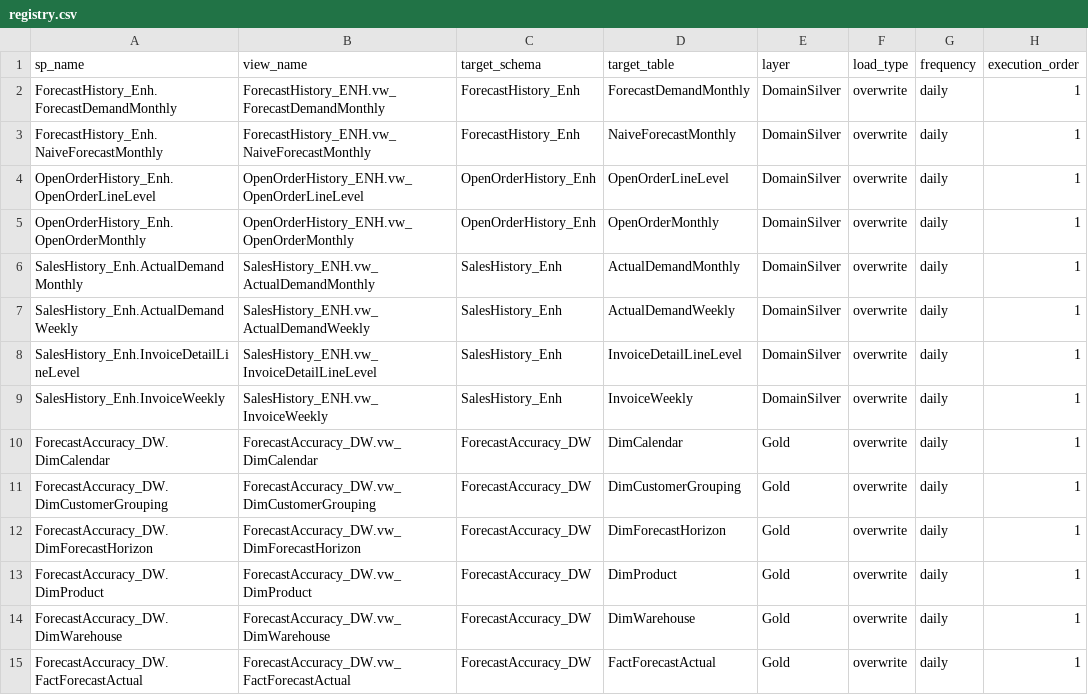
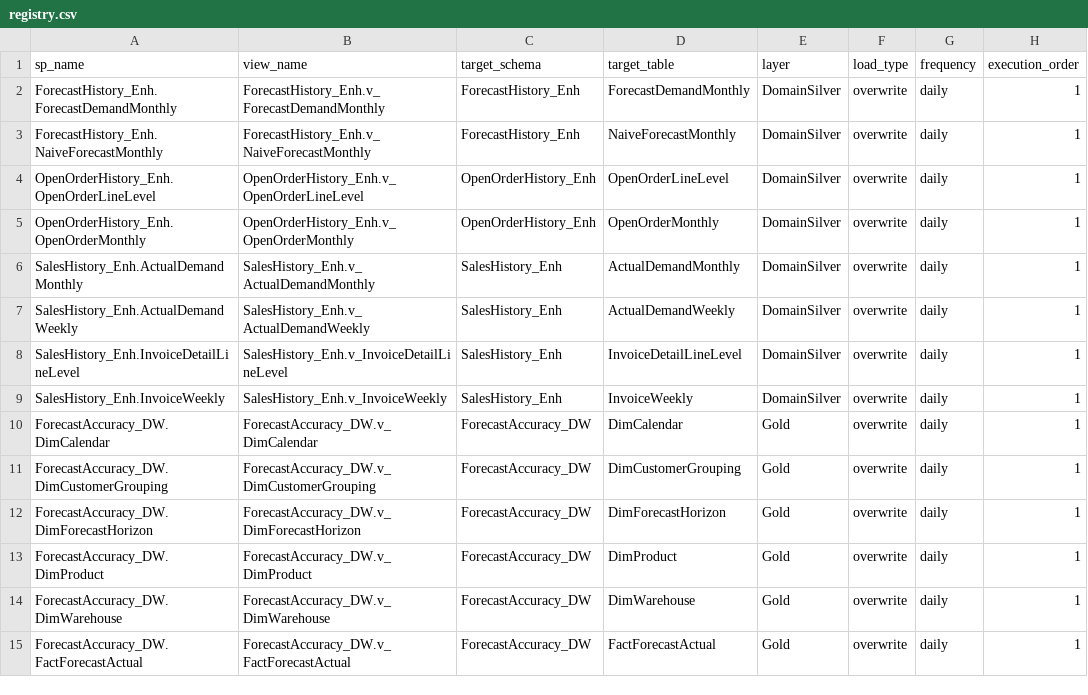
Before and after one commit to ankinguyen-engineer-2002/Fabric-v9-Warehouse-Medallion, a CSV file: lineage_explorer/data/registry.csv, drawn as a sheet; only a part is shown; the diff covers the shown part only; the diff names each change by its address in the sheet, - before the commit and + after, or states it on an @@ line.

```diff
--- a/lineage_explorer/data/registry.csv
+++ b/lineage_explorer/data/registry.csv
-B2 (view_name): ForecastHistory_ENH.vw_ForecastDemandMonthly
+B2 (view_name): ForecastHistory_Enh.v_ForecastDemandMonthly
-B3 (view_name): ForecastHistory_ENH.vw_NaiveForecastMonthly
+B3 (view_name): ForecastHistory_Enh.v_NaiveForecastMonthly
-B4 (view_name): OpenOrderHistory_ENH.vw_OpenOrderLineLevel
+B4 (view_name): OpenOrderHistory_Enh.v_OpenOrderLineLevel
-B5 (view_name): OpenOrderHistory_ENH.vw_OpenOrderMonthly
+B5 (view_name): OpenOrderHistory_Enh.v_OpenOrderMonthly
-B6 (view_name): SalesHistory_ENH.vw_ActualDemandMonthly
+B6 (view_name): SalesHistory_Enh.v_ActualDemandMonthly
-B7 (view_name): SalesHistory_ENH.vw_ActualDemandWeekly
+B7 (view_name): SalesHistory_Enh.v_ActualDemandWeekly
-B8 (view_name): SalesHistory_ENH.vw_InvoiceDetailLineLevel
+B8 (view_name): SalesHistory_Enh.v_InvoiceDetailLineLevel
-B9 (view_name): SalesHistory_ENH.vw_InvoiceWeekly
+B9 (view_name): SalesHistory_Enh.v_InvoiceWeekly
-B10 (view_name): ForecastAccuracy_DW.vw_DimCalendar
+B10 (view_name): ForecastAccuracy_DW.v_DimCalendar
-B11 (view_name): ForecastAccuracy_DW.vw_DimCustomerGrouping
+B11 (view_name): ForecastAccuracy_DW.v_DimCustomerGrouping
-B12 (view_name): ForecastAccuracy_DW.vw_DimForecastHorizon
+B12 (view_name): ForecastAccuracy_DW.v_DimForecastHorizon
-B13 (view_name): ForecastAccuracy_DW.vw_DimProduct
+B13 (view_name): ForecastAccuracy_DW.v_DimProduct
-B14 (view_name): ForecastAccuracy_DW.vw_DimWarehouse
+B14 (view_name): ForecastAccuracy_DW.v_DimWarehouse
-B15 (view_name): ForecastAccuracy_DW.vw_FactForecastActual
+B15 (view_name): ForecastAccuracy_DW.v_FactForecastActual
```
Also changed, not shown: 19 edited cells elsewhere in this file, lineage_explorer/data/run_history.csv.
